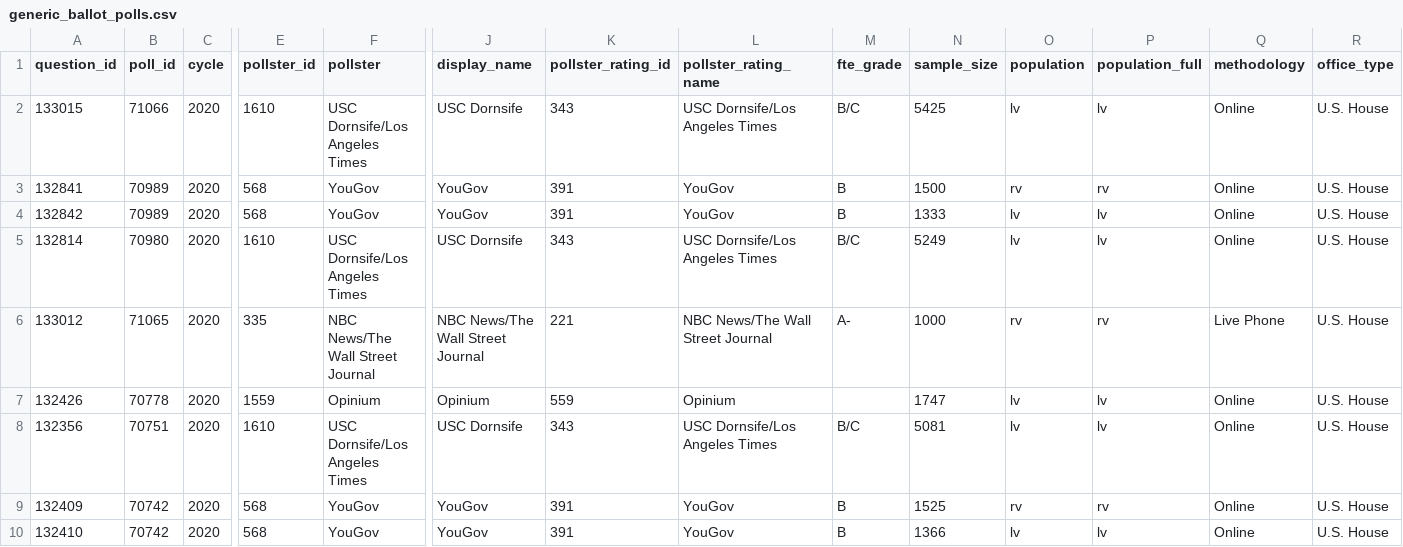
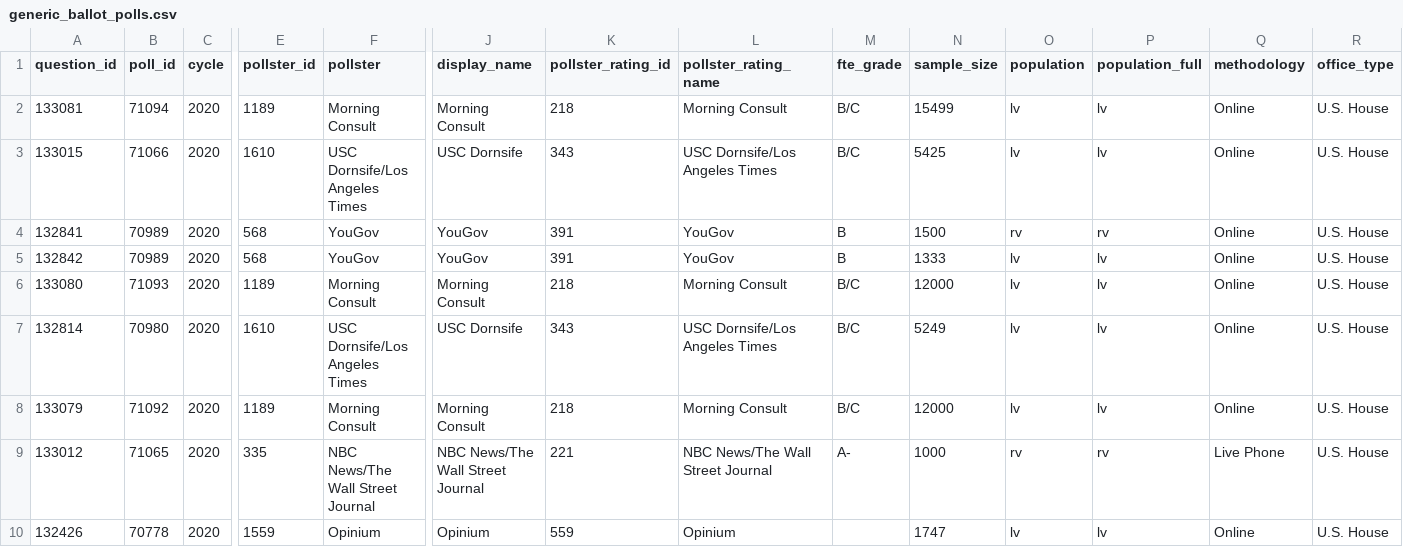
Before and after one commit to simonw/fivethirtyeight-polls, a CSV file: generic_ballot_polls.csv, drawn as a sheet; only a part is shown, gaps mark what is left out; the shorter side is filled out with more unchanged rows; rows hold the shown columns only; the diff names each change by its address in the sheet, - before the commit and + after, or states it on an @@ line.

```diff
--- a/generic_ballot_polls.csv
+++ b/generic_ballot_polls.csv
+row 2: 133081 | 71094 | 2020 | 1189 | Morning Consult | Morning Consult | 218 | Morning Consult | B/C | 15499 | lv | lv | Online | U.S. House
+row 6: 133080 | 71093 | 2020 | 1189 | Morning Consult | Morning Consult | 218 | Morning Consult | B/C | 12000 | lv | lv | Online | U.S. House
+row 8: 133079 | 71092 | 2020 | 1189 | Morning Consult | Morning Consult | 218 | Morning Consult | B/C | 12000 | lv | lv | Online | U.S. House
```
Also changed, not shown: house_polls.csv, 3 other files.
